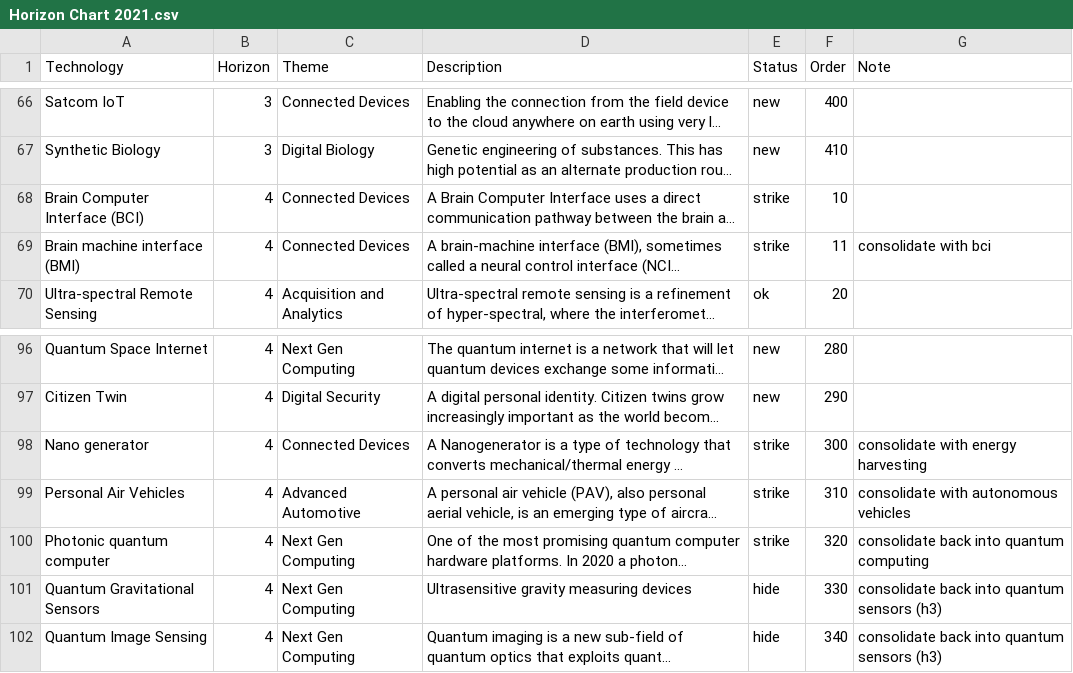
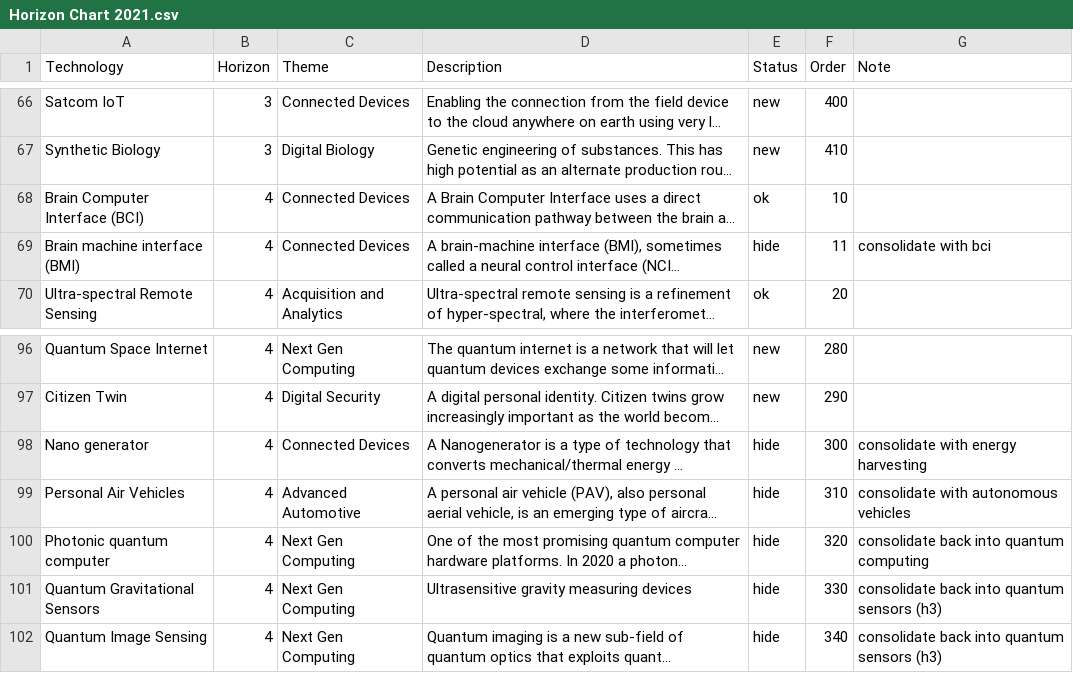
Before and after one commit to pmorrison2000/build-your-own-radar, a CSV file: data/Horizon Chart 2021.csv, drawn as a sheet; only a part is shown, gaps mark what is left out; long unchanged cells end in …; the diff names each change by its address in the sheet, - before the commit and + after, or states it on an @@ line.

Commit message:
hide brain-machine interface, nano generator, personal air vehicle
and photonic quantum computer

```diff
--- a/data/Horizon Chart 2021.csv
+++ b/data/Horizon Chart 2021.csv
-E68 (Status): strike
+E68 (Status): ok
-E69 (Status): strike
+E69 (Status): hide
-E98:E100 (Status): strike
+E98:E100 (Status): hide
```
